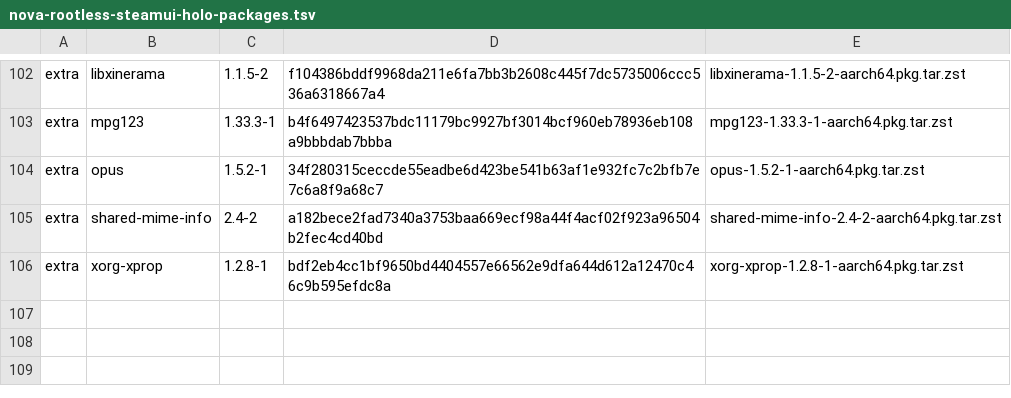
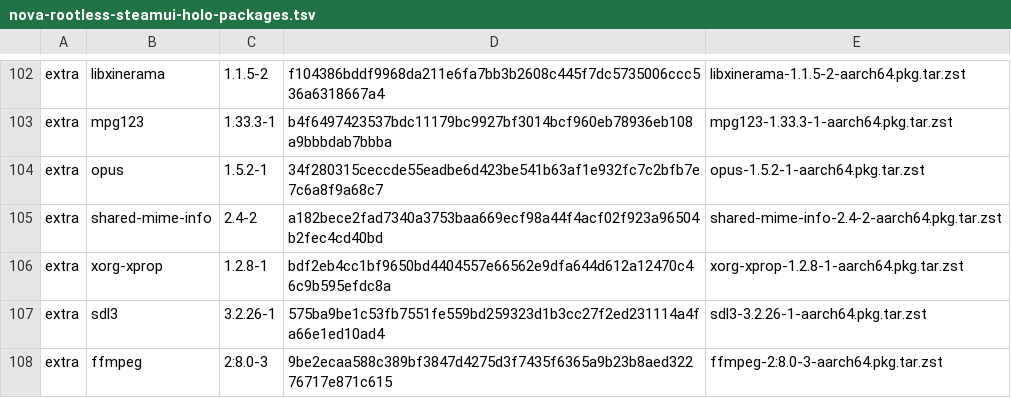
Before and after one commit to xXJSONDeruloXx/steam-android-runtime-research, a TSV file: android/nova-lab/rootless/nova-rootless-steamui-holo-packages.tsv, drawn as a sheet; only a part is shown, gaps mark what is left out.

Commit message:
fix: complete rootless SteamUI dependency closure

```diff
--- a/android/nova-lab/rootless/nova-rootless-steamui-holo-packages.tsv
+++ b/android/nova-lab/rootless/nova-rootless-steamui-holo-packages.tsv
@@ -106 +106,3 @@ extra	shared-mime-info	2.4-2	a182bece2fad7340a3753baa669ecf98a44f4acf02f923a9650
 extra	xorg-xprop	1.2.8-1	bdf2eb4cc1bf9650bd4404557e66562e9dfa644d612a12470c46c9b595efdc8a	xorg-xprop-1.2.8-1-aarch64.pkg.tar.zst
+extra	sdl3	3.2.26-1	575ba9be1c53fb7551fe559bd259323d1b3cc27f2ed231114a4fa66e1ed10ad4	sdl3-3.2.26-1-aarch64.pkg.tar.zst
+extra	ffmpeg	2:8.0-3	9be2ecaa588c389bf3847d4275d3f7435f6365a9b23b8aed32276717e871c615	ffmpeg-2:8.0-3-aarch64.pkg.tar.zst
```
Also changed, not shown: android/nova-lab/rootless/nova-rootless-profile.tsv, 1 other file.
